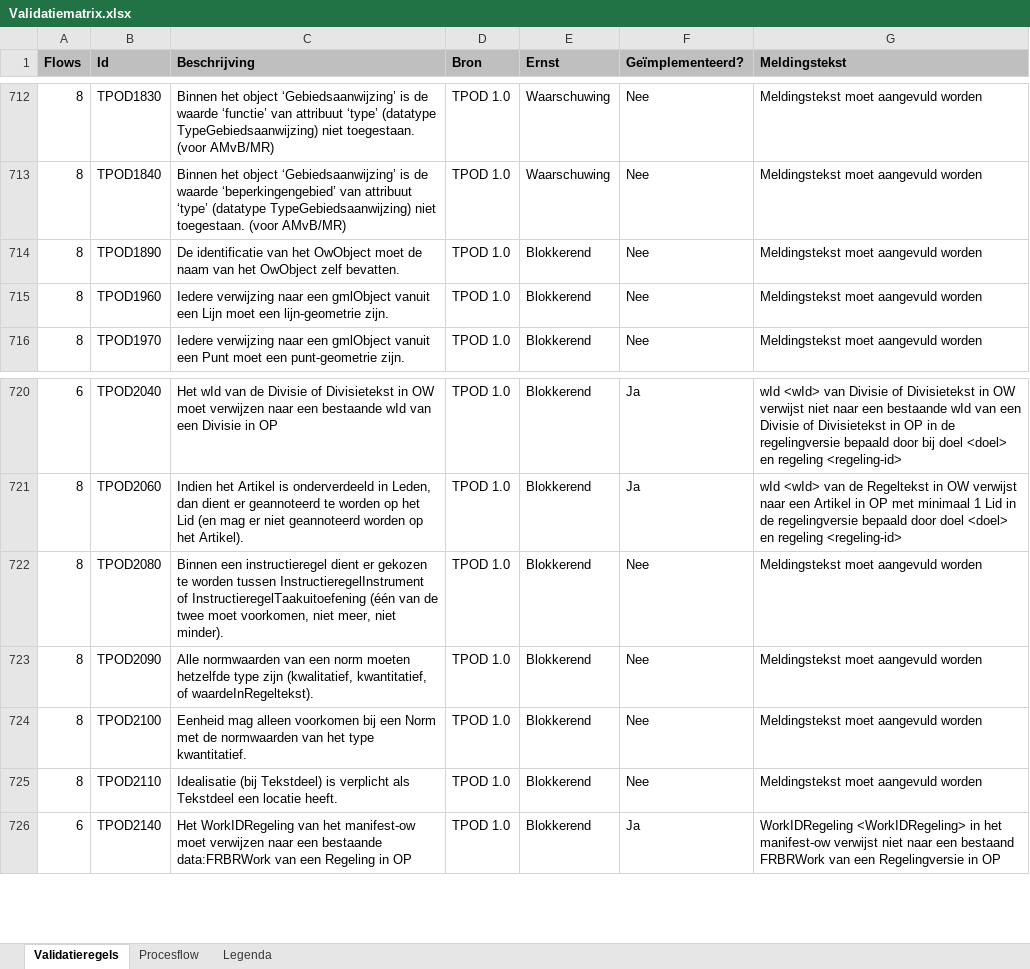
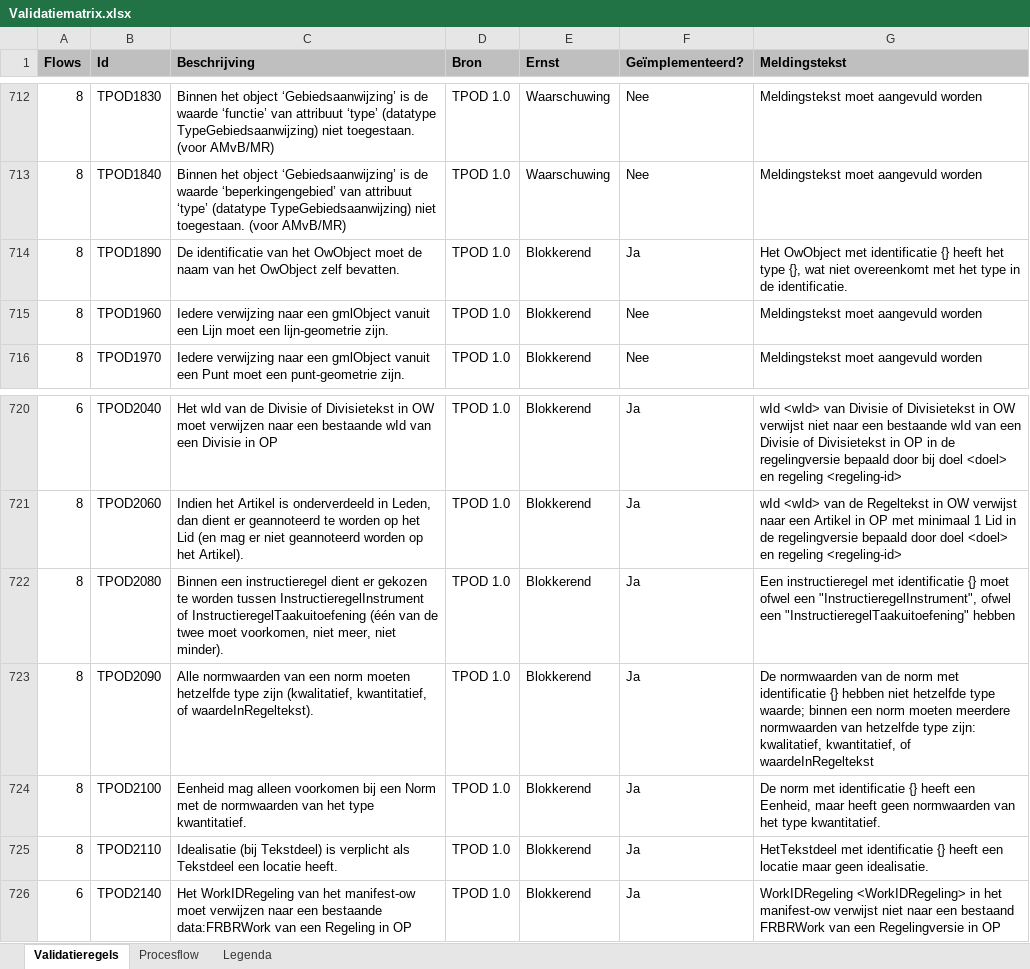
Before and after one commit to NienkeJansenGeonovum/dso-validatiematrix, an Excel workbook: Validatiematrix.xlsx, sheet Validatieregels, drawn as a sheet; only a part is shown, gaps mark what is left out; values as stored, in another font and other column widths than the file's, no borders; conditional formats not drawn; the diff names each change by its address in the sheet, - before the commit and + after, or states it on an @@ line.

Commit message:
Validaties TPOD1890 TPOD2080 TPOD2090 TPOD2100 TPOD2110 geimplementeerd door Kadaster
Naar aanleiding van volgende bericht van Kadaster Goedemorgen,

We gaan een vijftal nieuwe validaties opnemen in onze logica. De komende
zullen er zeer waarschijnlijk nog meer volgen. Het gaat nu om de
volgende set:

Nieuw:
(TPOD1890) Het OwObject met identificatie {} heeft het type {}, wat niet overeenkomt met het type in de identificatie.
(TPOD2080) Een instructieregel met identificatie {} moet ofwel een "InstructieregelInstrument", ofwel een "InstructieregelTaakuitoefening" hebben.
(TPOD2090) De normwaarden van de norm met identificatie {} hebben niet hetzelfde type waarde; binnen een norm moeten meerdere normwaarden van hetzelfde type zijn: kwalitatief, kwantitatief, of waardeInRegeltekst
(TPOD2100) De norm met identificatie {} heeft een Eenheid, maar heeft geen normwaarden van het type kwantitatief.
(TPOD2110) HetTekstdeel met identificatie {} heeft een locatie maar geen idealisatie.

```diff
--- a/Validatiematrix.xlsx (sheet Validatieregels)
+++ b/Validatiematrix.xlsx (sheet Validatieregels)
-F714 (Geïmplementeerd?): Nee
+F714 (Geïmplementeerd?): Ja
-G714 (Meldingstekst): Meldingstekst moet aangevuld worden
+G714 (Meldingstekst): Het OwObject met identificatie {} heeft het type {}, wat niet overeenkomt met het type in de identificatie.
-F722:F725 (Geïmplementeerd?): Nee
+F722:F725 (Geïmplementeerd?): Ja
-G722 (Meldingstekst): Meldingstekst moet aangevuld worden
+G722 (Meldingstekst): Een instructieregel met identificatie {} moet ofwel een "InstructieregelInstrument", ofwel een "InstructieregelTaakuitoefening" hebben
-G723 (Meldingstekst): Meldingstekst moet aangevuld worden
+G723 (Meldingstekst): De normwaarden van de norm met identificatie {} hebben niet hetzelfde type waarde; binnen een norm moeten meerdere normwaarden van hetzelfde type zijn: kwalitatief, kwantitatief, of waardeInRegeltekst
-G724 (Meldingstekst): Meldingstekst moet aangevuld worden
+G724 (Meldingstekst): De norm met identificatie {} heeft een Eenheid, maar heeft geen normwaarden van het type kwantitatief.
-G725 (Meldingstekst): Meldingstekst moet aangevuld worden
+G725 (Meldingstekst): HetTekstdeel met identificatie {} heeft een locatie maar geen idealisatie.
```
